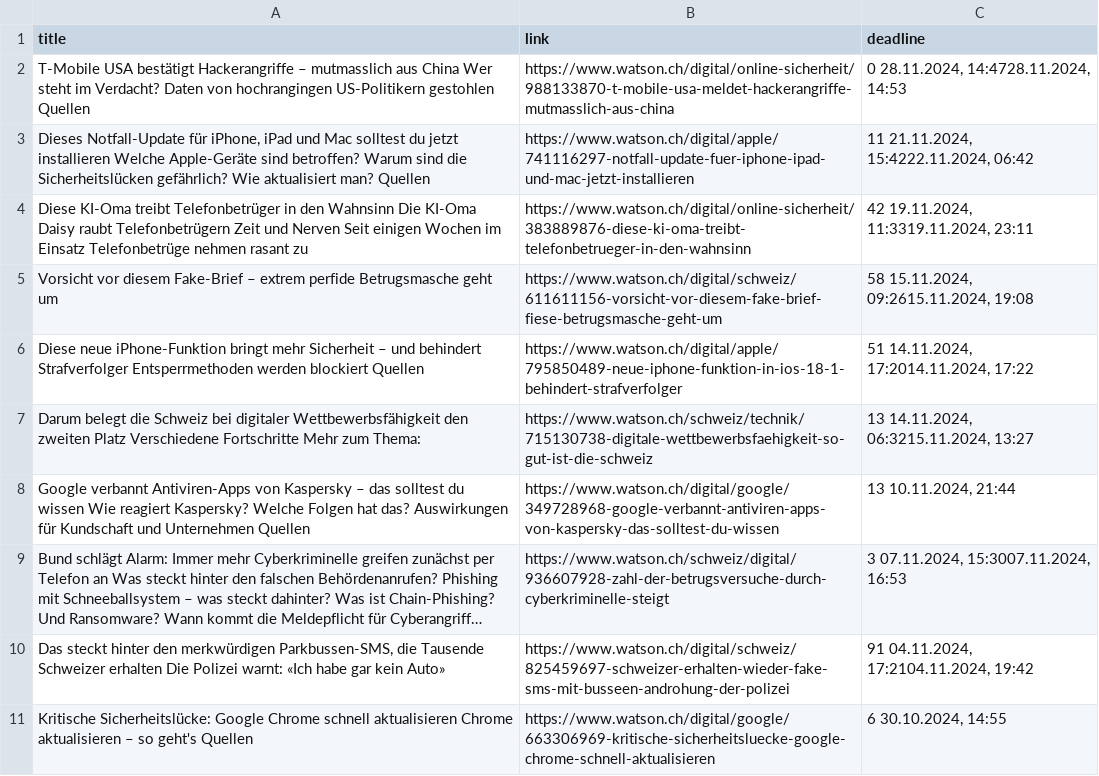
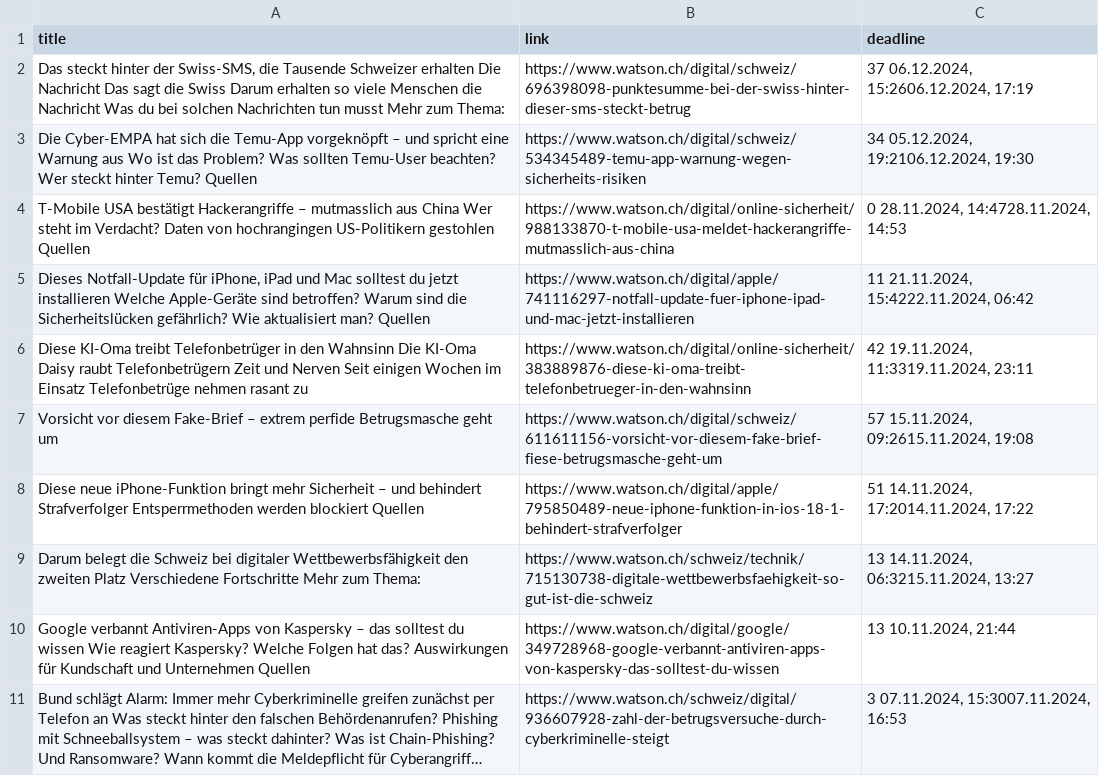
Before and after one commit to TKZ10/GHE_grantparser, a CSV file: results/Watson.csv, drawn as a sheet; long unchanged cells end in …; removed rows and columns are numbered as before the commit, all else as after; the diff names each change by its address in the sheet, - before the commit and + after, or states it on an @@ line.

```diff
--- a/results/Watson.csv
+++ b/results/Watson.csv
+row 2: Das steckt hinter der Swiss-SMS, die Tausende Schweizer erhalten Die Nachricht Das sagt die Swiss Darum erhalten so viele Menschen die Nachricht Was du bei solchen Nachrichten tun musst Mehr zum Thema: | https://www.watson.ch/digital/schweiz/696398098-punktesumme-bei-der-swiss-hinter-dieser-sms-steckt-betrug | 37 06.12.2024, 15:2606.12.2024, 17:19
+row 3: Die Cyber-EMPA hat sich die Temu-App vorgeknöpft – und spricht eine Warnung aus Wo ist das Problem? Was sollten Temu-User beachten? Wer steckt hinter Temu? Quellen | https://www.watson.ch/digital/schweiz/534345489-temu-app-warnung-wegen-sicherheits-risiken | 34 05.12.2024, 19:2106.12.2024, 19:30
-C7 (deadline): 58 15.11.2024, 09:2615.11.2024, 19:08
+C7 (deadline): 57 15.11.2024, 09:2615.11.2024, 19:08
-row 10: Das steckt hinter den merkwürdigen Parkbussen-SMS, die Tausende Schweizer erhalten Die Polizei warnt: «Ich habe gar kein Auto» | https://www.watson.ch/digital/schweiz/825459697-schweizer-erhalten-wieder-fake-sms-mit-busseen-androhung-der-polizei | 91 04.11.2024, 17:2104.11.2024, 19:42
-row 11: Kritische Sicherheitslücke: Google Chrome schnell aktualisieren Chrome aktualisieren – so geht's Quellen | https://www.watson.ch/digital/google/663306969-kritische-sicherheitsluecke-google-chrome-schnell-aktualisieren | 6 30.10.2024, 14:55
```
Also changed, not shown: results/combined_results.csv.
